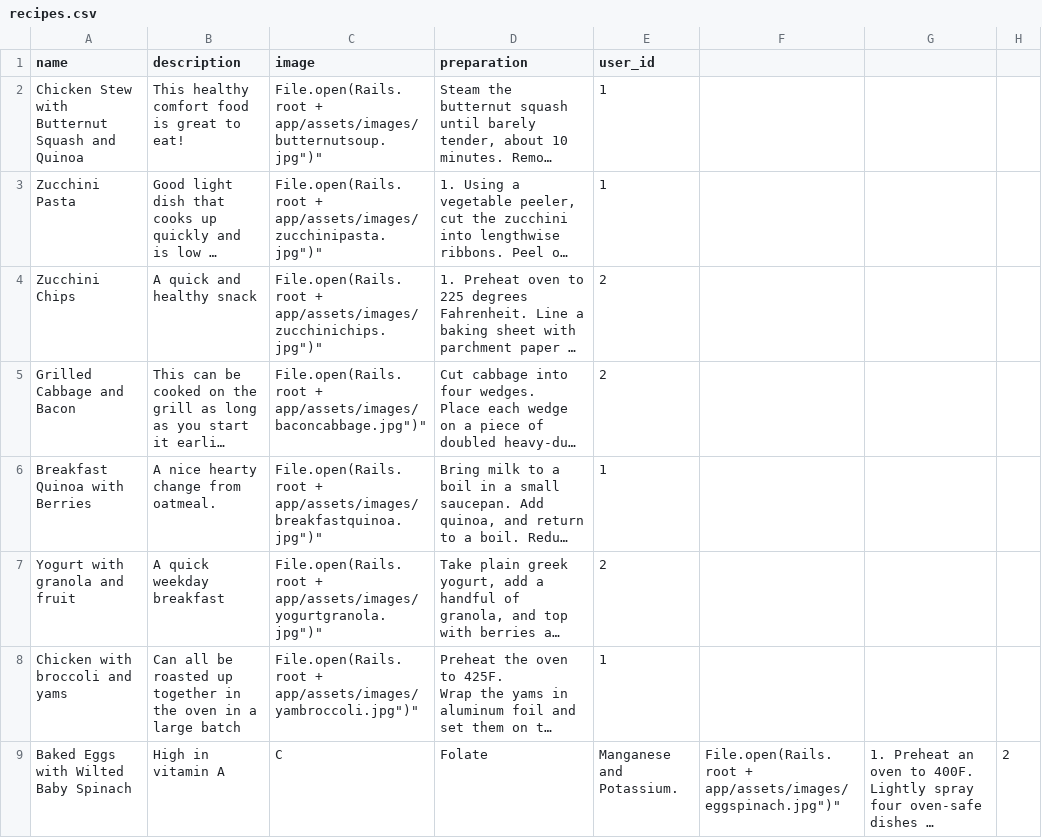
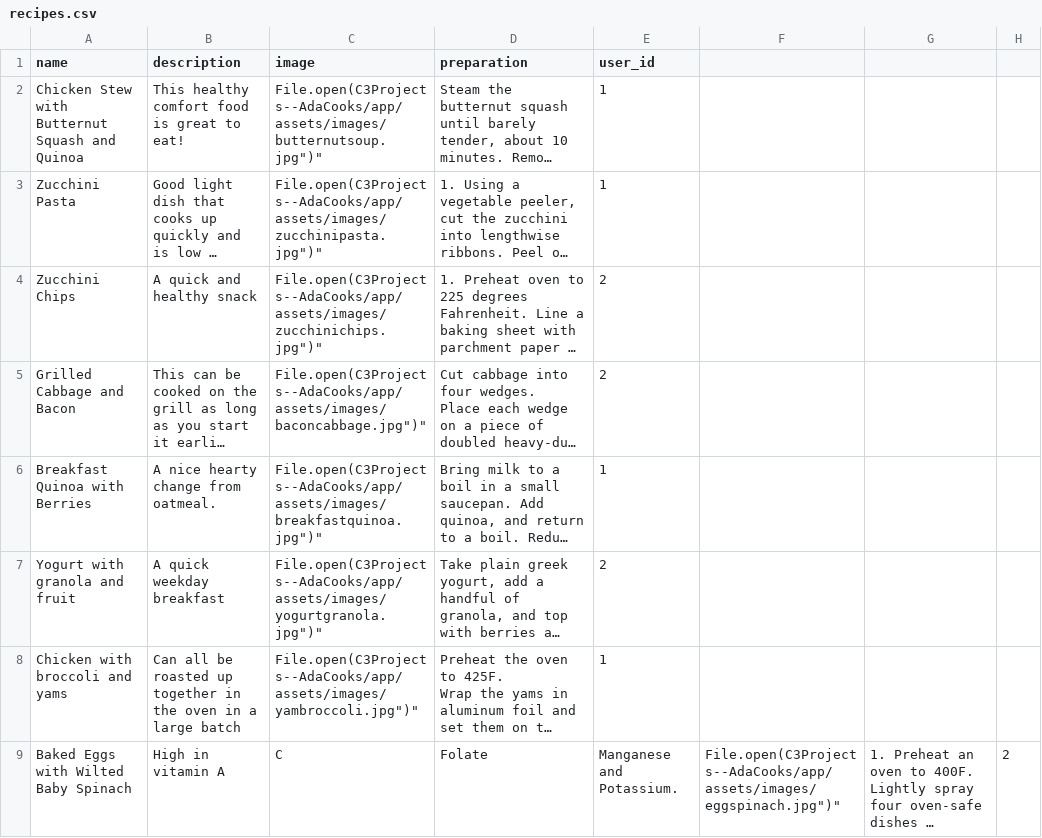
Before and after one commit to Ada-Developers-Academy/C3Projects--AdaCooks, a CSV file: db/recipes.csv, drawn as a sheet; long unchanged cells end in …; the diff names each change by its address in the sheet, - before the commit and + after, or states it on an @@ line.

```diff
--- a/db/recipes.csv
+++ b/db/recipes.csv
-C2 (image): File.open(Rails.root + app/assets/images/butternutsoup.jpg")"
+C2 (image): File.open(C3Projects--AdaCooks/app/assets/images/butternutsoup.jpg")"
-C3 (image): File.open(Rails.root + app/assets/images/zucchinipasta.jpg")"
+C3 (image): File.open(C3Projects--AdaCooks/app/assets/images/zucchinipasta.jpg")"
-C4 (image): File.open(Rails.root + app/assets/images/zucchinichips.jpg")"
+C4 (image): File.open(C3Projects--AdaCooks/app/assets/images/zucchinichips.jpg")"
-C5 (image): File.open(Rails.root + app/assets/images/baconcabbage.jpg")"
+C5 (image): File.open(C3Projects--AdaCooks/app/assets/images/baconcabbage.jpg")"
-C6 (image): File.open(Rails.root + app/assets/images/breakfastquinoa.jpg")"
+C6 (image): File.open(C3Projects--AdaCooks/app/assets/images/breakfastquinoa.jpg")"
-C7 (image): File.open(Rails.root + app/assets/images/yogurtgranola.jpg")"
+C7 (image): File.open(C3Projects--AdaCooks/app/assets/images/yogurtgranola.jpg")"
-C8 (image): File.open(Rails.root + app/assets/images/yambroccoli.jpg")"
+C8 (image): File.open(C3Projects--AdaCooks/app/assets/images/yambroccoli.jpg")"
-F9: File.open(Rails.root + app/assets/images/eggspinach.jpg")"
+F9: File.open(C3Projects--AdaCooks/app/assets/images/eggspinach.jpg")"
```
Also changed, not shown: db/ingredients.csv.
